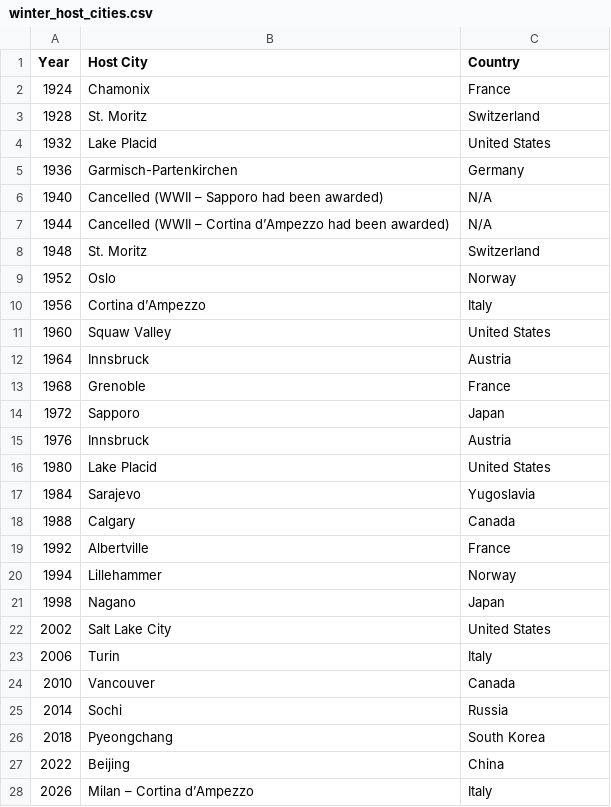
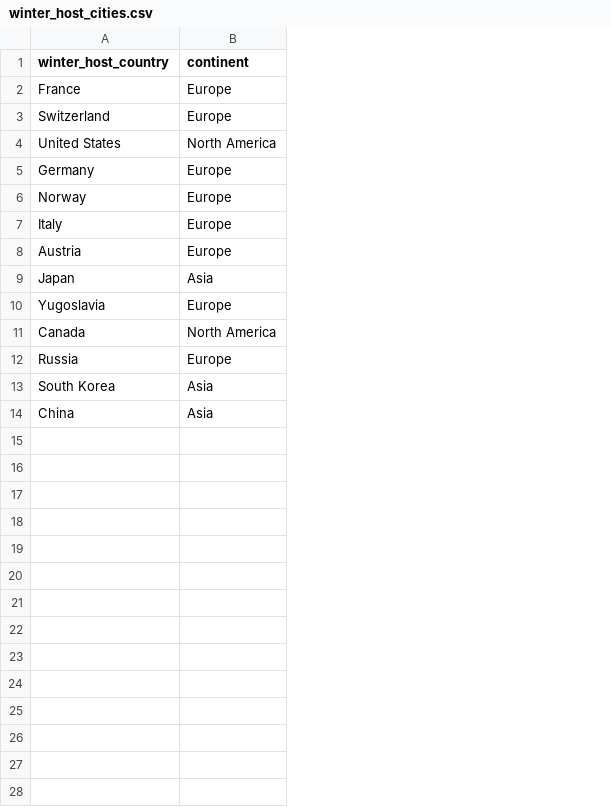
Before and after one commit to kfrogb/EDA-Project1, a CSV file: winter_host_cities.csv, drawn as a sheet; only a part is shown; removed rows and columns are numbered as before the commit, all else as after; the diff covers the shown part only; the diff names each change by its address in the sheet, - before the commit and + after, or states it on an @@ line.

```diff
--- a/winter_host_cities.csv
+++ b/winter_host_cities.csv
-column A (Year), rows 2-5: 1924 | 1928 | 1932 | 1936; rows 9-10: 1952 | 1956; row 12: 1964; row 14: 1972; row 17: 1984; rows 24-27: 2010 | 2014 | 2018 | 2022
-column B (Host City), rows 2-5: Chamonix | St. Moritz | Lake Placid | Garmisch-Partenkirchen; rows 9-10: Oslo | Cortina d’Ampezzo; row 12: Innsbruck; row 14: Sapporo; row 17: Sarajevo; rows 24-27: Vancouver | Sochi | Pyeongchang | Beijing
+column B (continent), rows 2-14: Europe | Europe | North America | Europe | Europe | Europe | Europe | Asia | Europe | North America | Europe | Asia | Asia
-A1: Country
+A1: winter_host_country
-row 6: 1940 | Cancelled (WWII – Sapporo had been awarded) | N/A
-row 7: 1944 | Cancelled (WWII – Cortina d’Ampezzo had been awarded) | N/A
-row 8: 1948 | St. Moritz | Switzerland
-row 11: 1960 | Squaw Valley | United States
-row 13: 1968 | Grenoble | France
-row 15: 1976 | Innsbruck | Austria
-row 16: 1980 | Lake Placid | United States
-row 18: 1988 | Calgary | Canada
-row 19: 1992 | Albertville | France
-row 20: 1994 | Lillehammer | Norway
-row 21: 1998 | Nagano | Japan
-row 22: 2002 | Salt Lake City | United States
-row 23: 2006 | Turin | Italy
-row 28: 2026 | Milan – Cortina d’Ampezzo | Italy
```
Also changed, not shown: 2 removed rows elsewhere in this file, summer_host_cities.csv, 11 other files.
